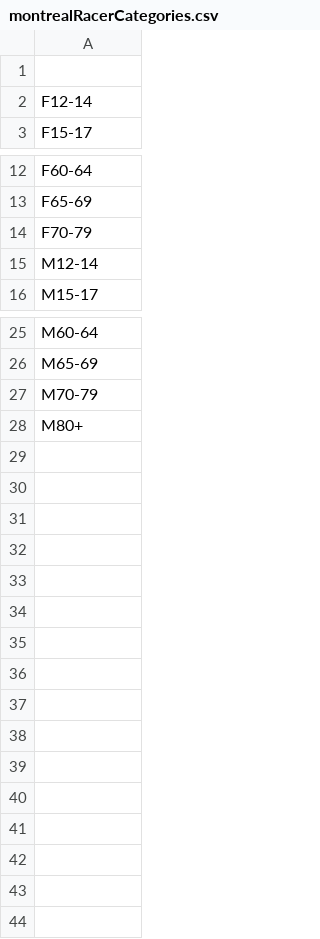
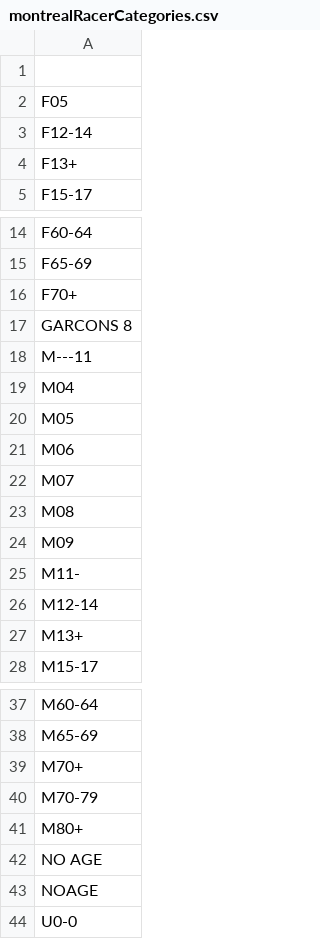
Before and after one commit to mdsmith-cim/comp551_A1, a CSV file: MontrealMarathon/montrealRacerCategories.csv, drawn as a sheet; only a part is shown, gaps mark what is left out.

Commit message:
Adjusted categories as per similarities and other events of participant

```diff
--- a/MontrealMarathon/montrealRacerCategories.csv
+++ b/MontrealMarathon/montrealRacerCategories.csv
@@ -1,3 +1,5 @@
 ""
+F05
 F12-14
+F13+
 F15-17
@@ -13,4 +15,14 @@ F60-64
 F65-69
-F70-79
+F70+
+GARCONS 8
+M---11
+M04
+M05
+M06
+M07
+M08
+M09
+M11-
 M12-14
+M13+
 M15-17
@@ -26,3 +38,7 @@ M60-64
 M65-69
+M70+
 M70-79
 M80+
+NO AGE
+NOAGE
+U0-0
```
Also changed, not shown: 2 other files.
